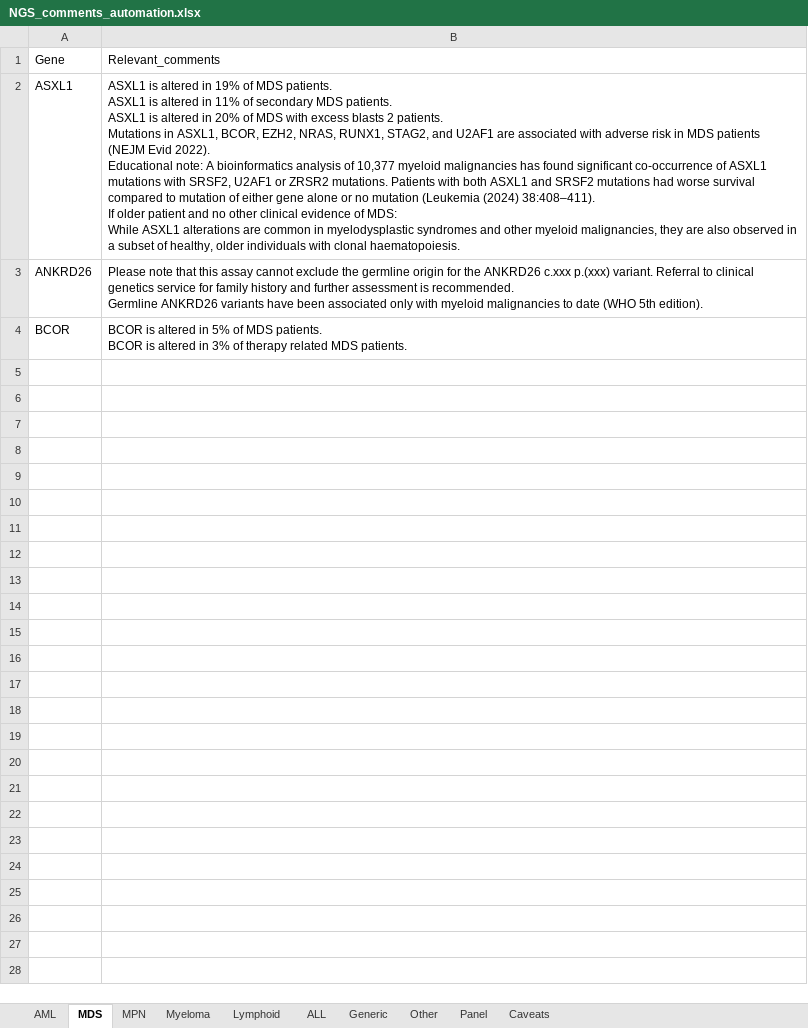
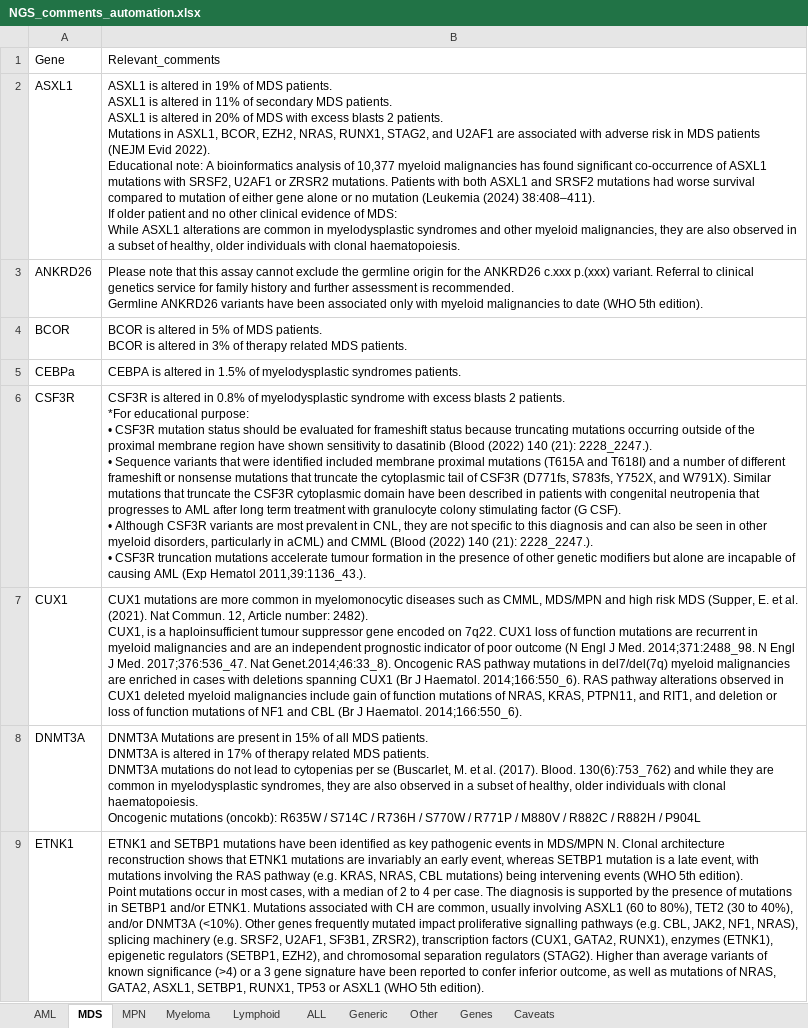
Before and after one commit to brittanymills593/NGS-comments, an Excel workbook: NGS_comments_automation.xlsx, sheet MDS, drawn as a sheet; values as stored, in another font and other column widths than the file's, no borders; ↵ is a line break in a cell; the diff names each change by its address in the sheet, - before the commit and + after, or states it on an @@ line.

```diff
--- a/NGS_comments_automation.xlsx (sheet MDS)
+++ b/NGS_comments_automation.xlsx (sheet MDS)
-sheet tab: Panel
+sheet tab: Genes
+row 5: CEBPa | CEBPA is altered in 1.5% of myelodysplastic syndromes patients.
+row 6: CSF3R | CSF3R is altered in 0.8% of myelodysplastic syndrome with excess blasts 2 patients. ↵ *For educational purpose: ↵ • CSF3R mutation status should be evaluated for frameshift status because truncating mutations occurring outside of the proximal membrane region have shown sensitivity to dasatinib (Blood (2022) 140 (21): 2228_2247.). ↵ • Sequence variants that were identified included membrane proximal mutations (T615A and T618I) and a number of different frameshift or nonsense mutations that truncate the cytoplasmic tail of CSF3R (D771fs, S783fs, Y752X, and W791X). Similar mutations that truncate the CSF3R cytoplasmic domain have been described in patients with congenital neutropenia that progresses to AML after long term treatment with granulocyte colony stimulating factor (G CSF). ↵ • Although CSF3R variants are most prevalent in CNL, they are not specific to this diagnosis and can also be seen in other myeloid disorders, particularly in aCML) and CMML (Blood (2022) 140 (21): 2228_2247.). ↵ • CSF3R truncation mutations accelerate tumour formation in the presence of other genetic modifiers but alone are incapable of causing AML (Exp Hematol 2011,39:1136_43.).
+row 7: CUX1 | CUX1 mutations are more common in myelomonocytic diseases such as CMML, MDS/MPN and high risk MDS (Supper, E. et al. (2021). Nat Commun. 12, Article number: 2482). ↵ CUX1, is a haploinsufficient tumour suppressor gene encoded on 7q22. CUX1 loss of function mutations are recurrent in myeloid malignancies and are an independent prognostic indicator of poor outcome (N Engl J Med. 2014;371:2488_98. N Engl J Med. 2017;376:536_47. Nat Genet.2014;46:33_8). Oncogenic RAS pathway mutations in del7/del(7q) myeloid malignancies are enriched in cases with deletions spanning CUX1 (Br J Haematol. 2014;166:550_6). RAS pathway alterations observed in CUX1 deleted myeloid malignancies include gain of function mutations of NRAS, KRAS, PTPN11, and RIT1, and deletion or loss of function mutations of NF1 and CBL (Br J Haematol. 2014;166:550_6).
+row 8: DNMT3A | DNMT3A Mutations are present in 15% of all MDS patients. ↵ DNMT3A is altered in 17% of therapy related MDS patients. ↵ DNMT3A mutations do not lead to cytopenias per se (Buscarlet, M. et al. (2017). Blood. 130(6):753_762) and while they are common in myelodysplastic syndromes, they are also observed in a subset of healthy, older individuals with clonal haematopoiesis. ↵ Oncogenic mutations (oncokb): R635W / S714C / R736H / S770W / R771P / M880V / R882C / R882H / P904L
+row 9: ETNK1 | ETNK1 and SETBP1 mutations have been identified as key pathogenic events in MDS/MPN N. Clonal architecture reconstruction shows that ETNK1 mutations are invariably an early event, whereas SETBP1 mutation is a late event, with mutations involving the RAS pathway (e.g. KRAS, NRAS, CBL mutations) being intervening events (WHO 5th edition). ↵ Point mutations occur in most cases, with a median of 2 to 4 per case. The diagnosis is supported by the presence of mutations in SETBP1 and/or ETNK1. Mutations associated with CH are common, usually involving ASXL1 (60 to 80%), TET2 (30 to 40%), and/or DNMT3A (<10%). Other genes frequently mutated impact proliferative signalling pathways (e.g. CBL, JAK2, NF1, NRAS), splicing machinery (e.g. SRSF2, U2AF1, SF3B1, ZRSR2), transcription factors (CUX1, GATA2, RUNX1), enzymes (ETNK1), epigenetic regulators (SETBP1, EZH2), and chromosomal separation regulators (STAG2). Higher than average variants of known significance (>4) or a 3 gene signature have been reported to confer inferior outcome, as well as mutations of NRAS, GATA2, ASXL1, SETBP1, RUNX1, TP53 or ASXL1 (WHO 5th edition).
```
Also changed, not shown: sheet Lymphoid, sheet MPN, sheet Other, sheet AML, sheet Myeloma.
